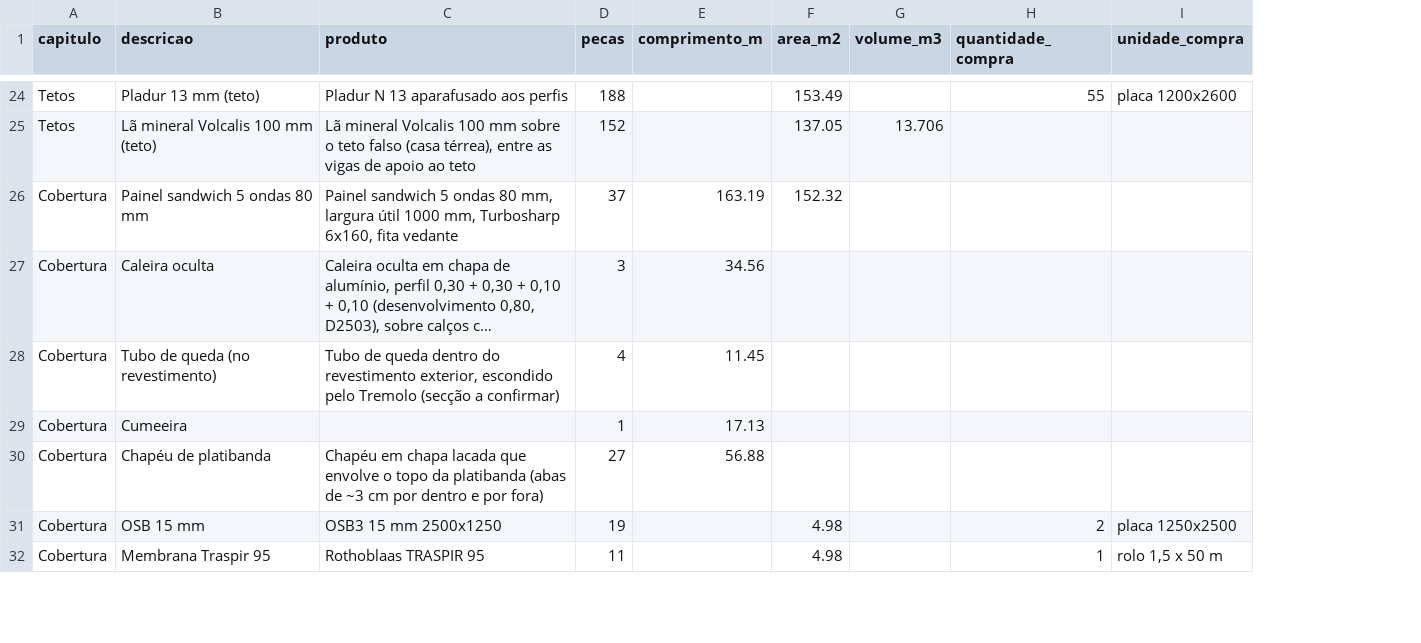
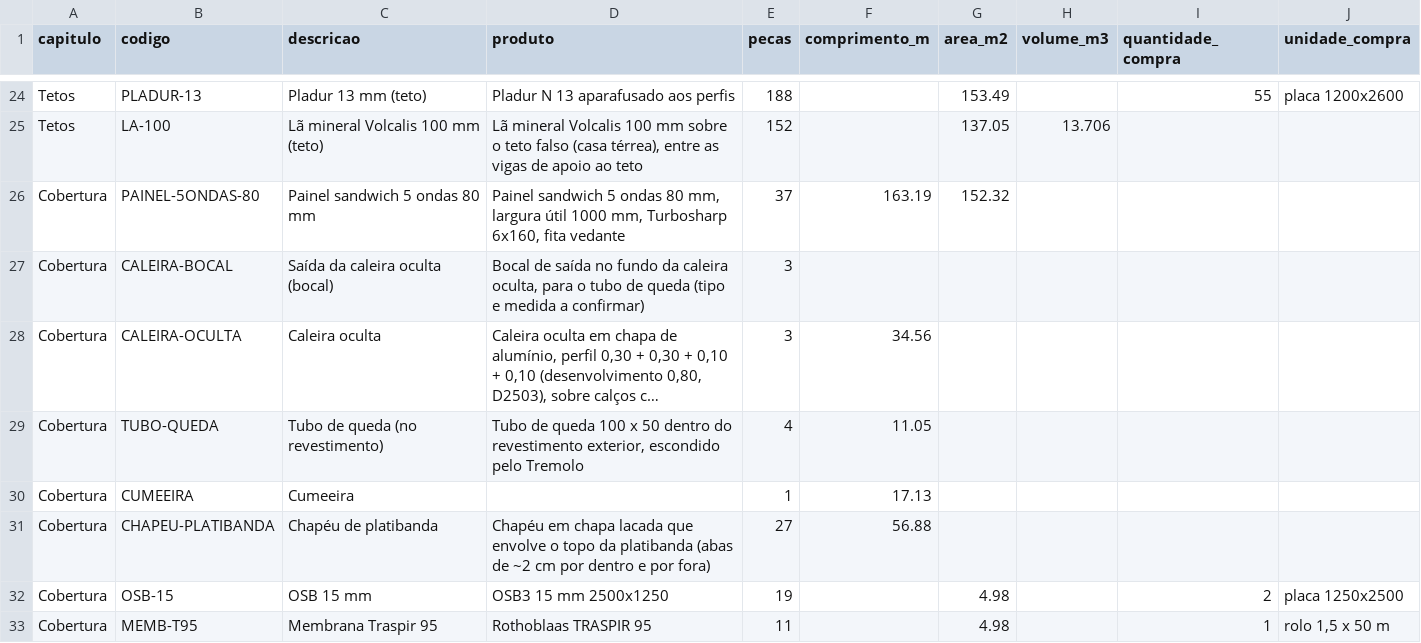
Before and after one commit to Discovercasa/design, a CSV file: BOB/Construção Torres Vedras/documentos/D2503_Listagem_Material.csv, drawn as a sheet; only a part is shown, gaps mark what is left out; long unchanged cells end in …; addresses are those after the commit; the diff covers the shown part only; the diff names each change by its address in the sheet, - before the commit and + after, or states it on an @@ line.

```diff
--- a/BOB/Construção Torres Vedras/documentos/D2503_Listagem_Material.csv
+++ b/BOB/Construção Torres Vedras/documentos/D2503_Listagem_Material.csv
+column B (codigo), rows 24-26: PLADUR-13 | LA-100 | PAINEL-5ONDAS-80; rows 28-33: CALEIRA-OCULTA | TUBO-QUEDA | CUMEEIRA | CHAPEU-PLATIBANDA | OSB-15 | MEMB-T95
+row 27: Cobertura | CALEIRA-BOCAL | Saída da caleira oculta (bocal) | Bocal de saída no fundo da caleira oculta, para o tubo de queda (tipo e medida a confirmar) | 3
-D29 (produto): …de queda dentro do revestimento exterior, escondido pelo Tremolo (secção a confirmar)
+D29 (produto): …de queda 100 x 50 dentro do revestimento exterior, escondido pelo Tremolo
-F29 (comprimento_m): 11.45
+F29 (comprimento_m): 11.05
-D31 (produto): …(abas de ~3 cm por…
+D31 (produto): …(abas de ~2 cm por…
```
Also changed, not shown: 21 edited cells elsewhere in this file, 32 other files.
